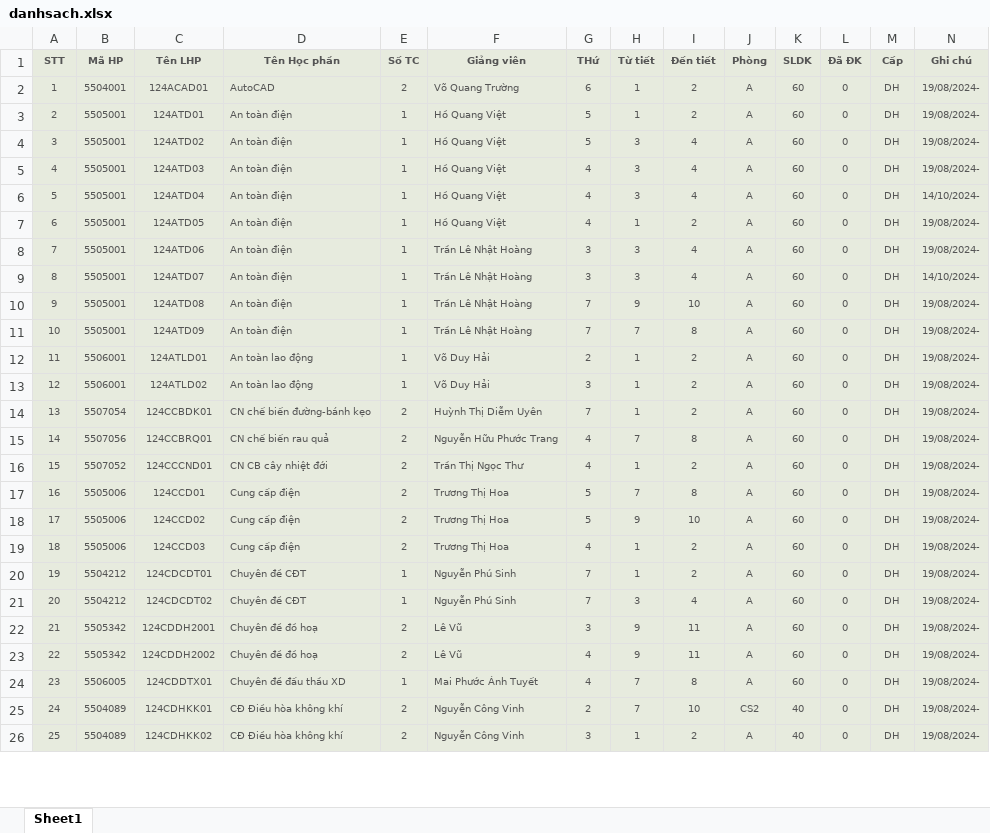
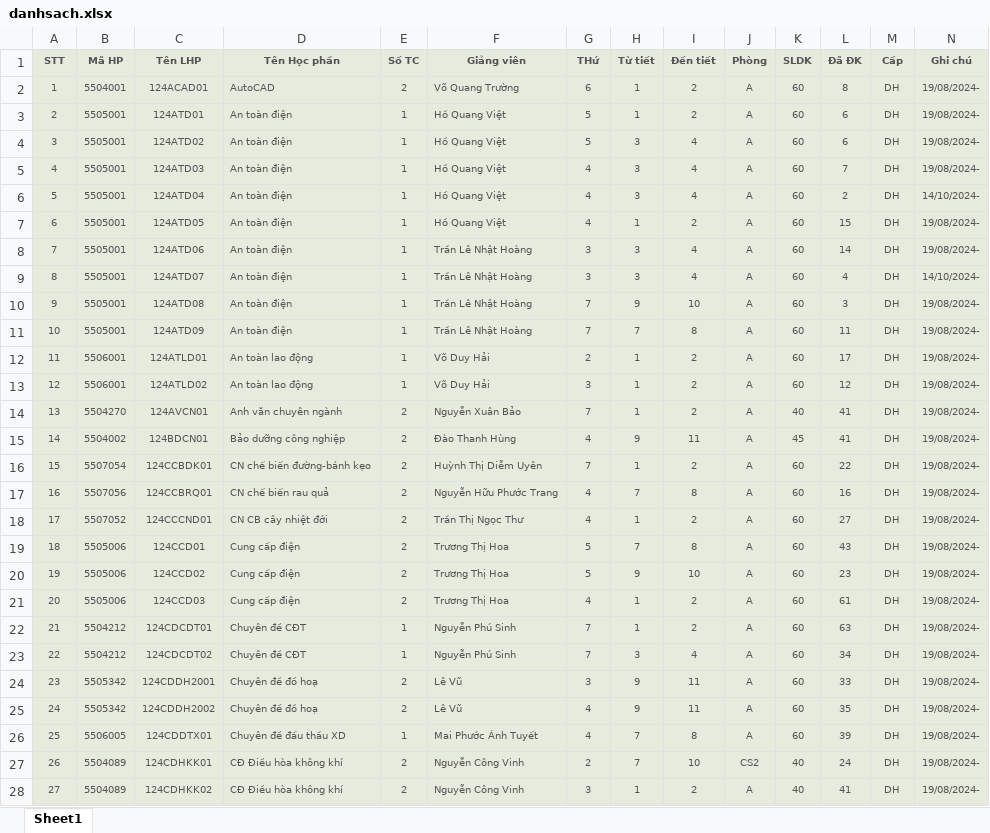
Before and after one commit to minhcopilot/python-source, an Excel workbook: RegisterCredit/danhsach.xlsx, sheet Sheet1, drawn as a sheet; only a part is shown; values as stored, in another font and other column widths than the file's, no borders; addresses are those after the commit; the diff covers the shown part only; the diff names each change by its address in the sheet, - before the commit and + after, or states it on an @@ line.

```diff
--- a/RegisterCredit/danhsach.xlsx (sheet Sheet1)
+++ b/RegisterCredit/danhsach.xlsx (sheet Sheet1)
-L2 (Đã ĐK): 0
+L2 (Đã ĐK): 8
-L3:L4 (Đã ĐK): 0
+L3:L4 (Đã ĐK): 6
-L5 (Đã ĐK): 0
+L5 (Đã ĐK): 7
-L6 (Đã ĐK): 0
+L6 (Đã ĐK): 2
-L7 (Đã ĐK): 0
+L7 (Đã ĐK): 15
-L8 (Đã ĐK): 0
+L8 (Đã ĐK): 14
-L9 (Đã ĐK): 0
+L9 (Đã ĐK): 4
-L10 (Đã ĐK): 0
+L10 (Đã ĐK): 3
-L11 (Đã ĐK): 0
+L11 (Đã ĐK): 11
-L12 (Đã ĐK): 0
+L12 (Đã ĐK): 17
-L13 (Đã ĐK): 0
+L13 (Đã ĐK): 12
+row 14: 13 | 5504270 | 124AVCN01 | Anh văn chuyên ngành | 2 | Nguyễn Xuân Bảo | 7 | 1 | 2 | A | 40 | 41 | DH | 19/08/2024-
+row 15: 14 | 5504002 | 124BDCN01 | Bảo dưỡng công nghiệp | 2 | Đào Thanh Hùng | 4 | 9 | 11 | A | 45 | 41 | DH | 19/08/2024-
@@ column A (STT) renumbered from row 16 down @@
-L16 (Đã ĐK): 0
+L16 (Đã ĐK): 22
-L17 (Đã ĐK): 0
+L17 (Đã ĐK): 16
-L18 (Đã ĐK): 0
+L18 (Đã ĐK): 27
-L19 (Đã ĐK): 0
+L19 (Đã ĐK): 43
-L20 (Đã ĐK): 0
+L20 (Đã ĐK): 23
-L21 (Đã ĐK): 0
+L21 (Đã ĐK): 61
-L22 (Đã ĐK): 0
+L22 (Đã ĐK): 63
-L23 (Đã ĐK): 0
+L23 (Đã ĐK): 34
-L24 (Đã ĐK): 0
+L24 (Đã ĐK): 33
-L25 (Đã ĐK): 0
+L25 (Đã ĐK): 35
-L26 (Đã ĐK): 0
+L26 (Đã ĐK): 39
-L27 (Đã ĐK): 0
+L27 (Đã ĐK): 24
-L28 (Đã ĐK): 0
+L28 (Đã ĐK): 41
```
Also changed, not shown: 32 added rows, 8 removed rows and 1178 edited cells elsewhere in this sheet, 6 other files.
